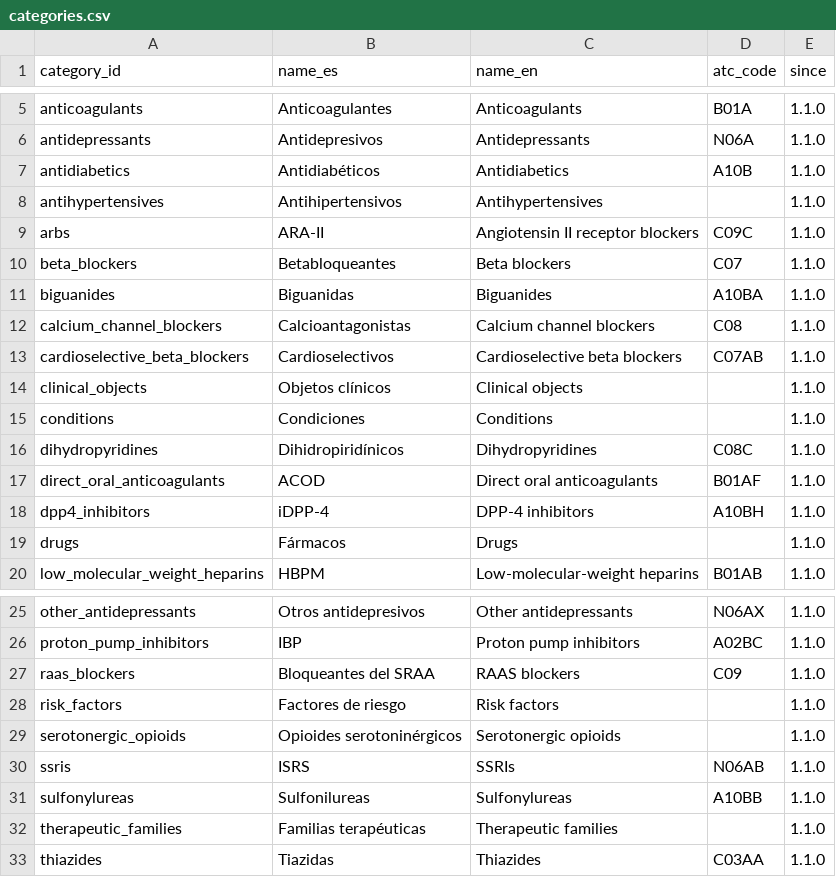
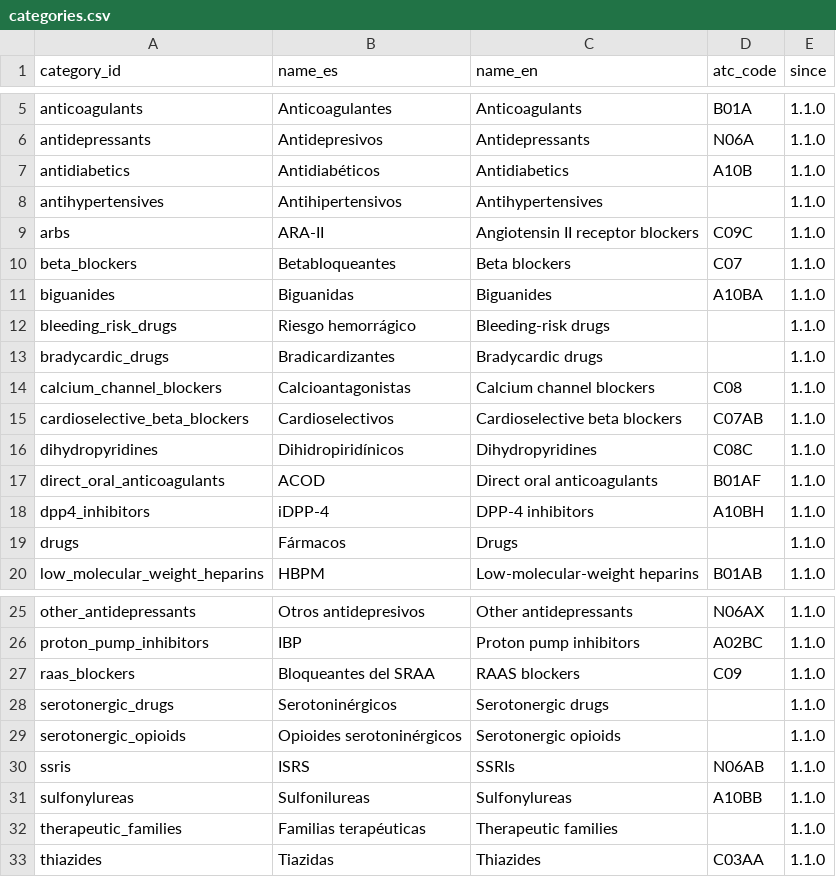
Before and after one commit to MarioPasc/Symbolic-AI-Project-MUIA, a CSV file: data/ontology/categories.csv, drawn as a sheet; only a part is shown, gaps mark what is left out.

```diff
--- a/data/ontology/categories.csv
+++ b/data/ontology/categories.csv
@@ -11,6 +11,6 @@ beta_blockers,Betabloqueantes,Beta blockers,C07,1.1.0
 biguanides,Biguanidas,Biguanides,A10BA,1.1.0
+bleeding_risk_drugs,Riesgo hemorrágico,Bleeding-risk drugs,,1.1.0
+bradycardic_drugs,Bradicardizantes,Bradycardic drugs,,1.1.0
 calcium_channel_blockers,Calcioantagonistas,Calcium channel blockers,C08,1.1.0
 cardioselective_beta_blockers,Cardioselectivos,Cardioselective beta blockers,C07AB,1.1.0
-clinical_objects,Objetos clínicos,Clinical objects,,1.1.0
-conditions,Condiciones,Conditions,,1.1.0
 dihydropyridines,Dihidropiridínicos,Dihydropyridines,C08C,1.1.0
@@ -27,3 +27,3 @@ proton_pump_inhibitors,IBP,Proton pump inhibitors,A02BC,1.1.0
 raas_blockers,Bloqueantes del SRAA,RAAS blockers,C09,1.1.0
-risk_factors,Factores de riesgo,Risk factors,,1.1.0
+serotonergic_drugs,Serotoninérgicos,Serotonergic drugs,,1.1.0
 serotonergic_opioids,Opioides serotoninérgicos,Serotonergic opioids,,1.1.0
```
Also changed, not shown: data/ontology/contraindications.csv, data/ontology/disjoint_sets.csv, 23 other files.
